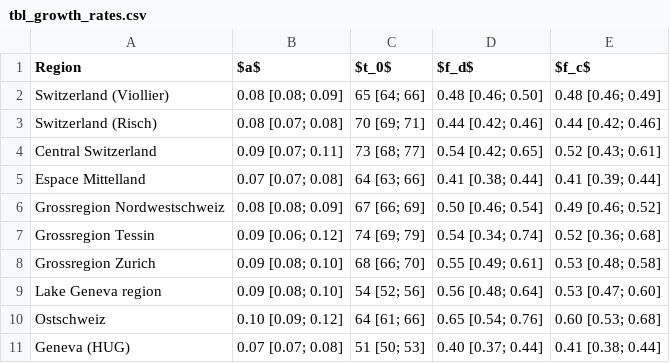
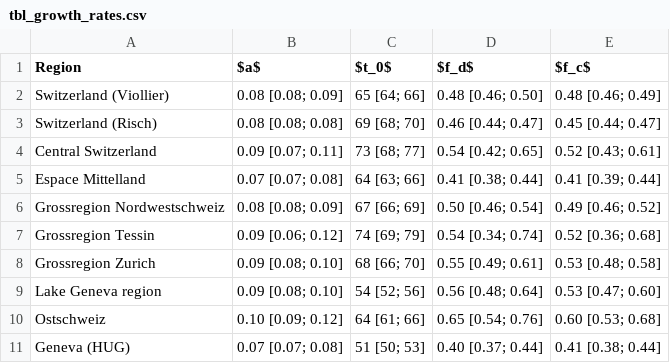
Before and after one commit to cevo-public/Quantification-of-the-spread-of-a-SARS-CoV-2-variant, a CSV file: figures/g4.8/tbl_growth_rates.csv, drawn as a sheet.

```diff
--- a/figures/g4.8/tbl_growth_rates.csv
+++ b/figures/g4.8/tbl_growth_rates.csv
@@ -2,3 +2,3 @@ Region,$a$,$t_0$,$f_d$,$f_c$
 Switzerland (Viollier),0.08 [0.08; 0.09],65 [64; 66],0.48 [0.46; 0.50],0.48 [0.46; 0.49]
-Switzerland (Risch),0.08 [0.07; 0.08],70 [69; 71],0.44 [0.42; 0.46],0.44 [0.42; 0.46]
+Switzerland (Risch),0.08 [0.08; 0.08],69 [68; 70],0.46 [0.44; 0.47],0.45 [0.44; 0.47]
 Central Switzerland,0.09 [0.07; 0.11],73 [68; 77],0.54 [0.42; 0.65],0.52 [0.43; 0.61]
```
Also changed, not shown: code/Re/data/estimated_case_numbers_risch.csv, data/data_variants_per_day_risch.csv, 47 other files.
